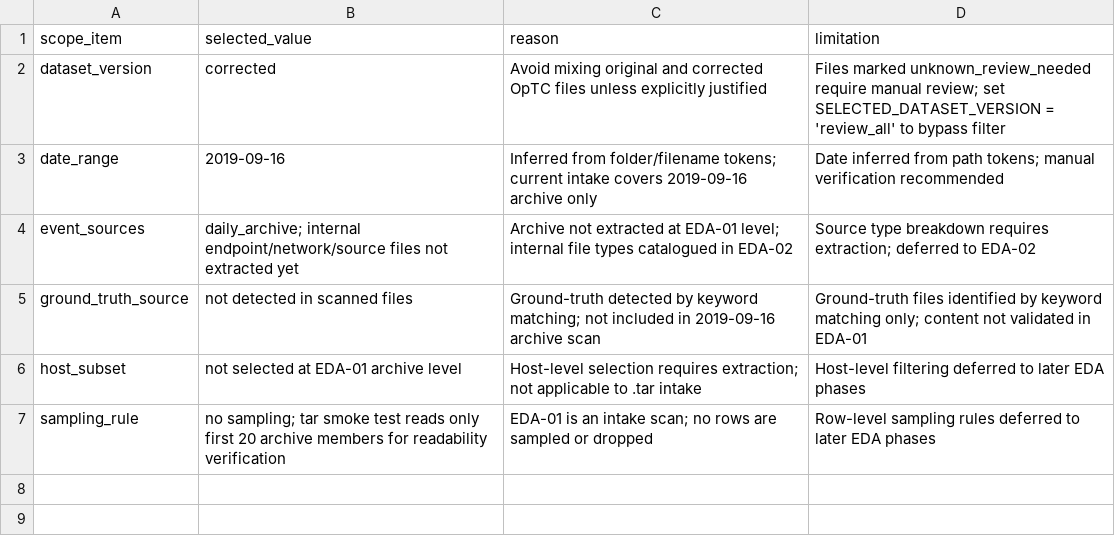
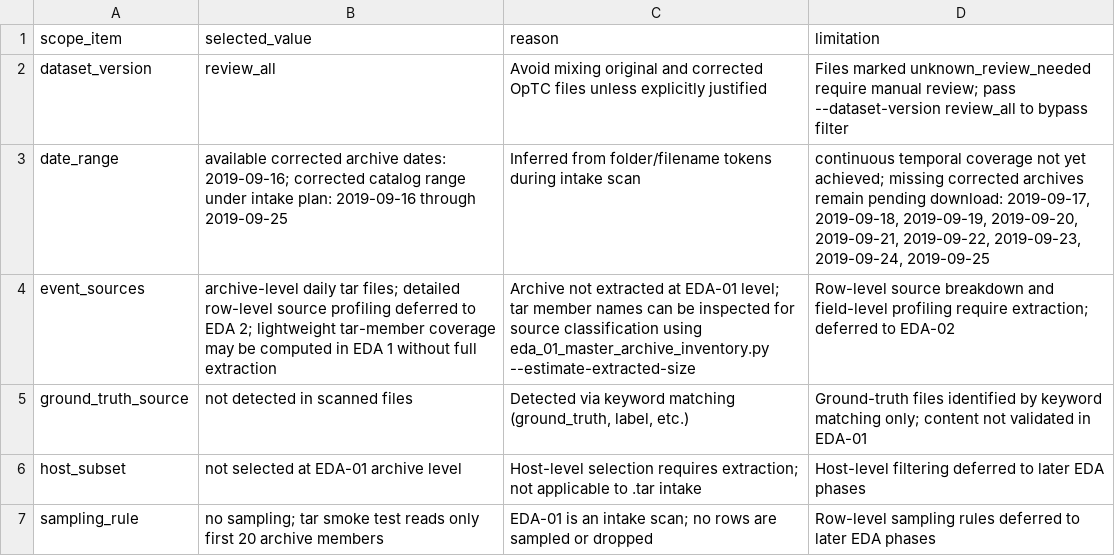
Before and after one commit to farzaandalwai/DARPA_OPTC_EDA, a CSV file: outputs/eda_01_intake/T2_analysis_scope_table.csv, drawn as a sheet.

Commit message:
Clarify EDA 1 scope table date coverage

```diff
--- a/outputs/eda_01_intake/T2_analysis_scope_table.csv
+++ b/outputs/eda_01_intake/T2_analysis_scope_table.csv
@@ -1,7 +1,7 @@
 "scope_item","selected_value","reason","limitation"
-"dataset_version","corrected","Avoid mixing original and corrected OpTC files unless explicitly justified","Files marked unknown_review_needed require manual review; set SELECTED_DATASET_VERSION = 'review_all' to bypass filter"
-"date_range","2019-09-16","Inferred from folder/filename tokens; current intake covers 2019-09-16 archive only","Date inferred from path tokens; manual verification recommended"
-"event_sources","daily_archive; internal endpoint/network/source files not extracted yet","Archive not extracted at EDA-01 level; internal file types catalogued in EDA-02","Source type breakdown requires extraction; deferred to EDA-02"
-"ground_truth_source","not detected in scanned files","Ground-truth detected by keyword matching; not included in 2019-09-16 archive scan","Ground-truth files identified by keyword matching only; content not validated in EDA-01"
+"dataset_version","review_all","Avoid mixing original and corrected OpTC files unless explicitly justified","Files marked unknown_review_needed require manual review; pass --dataset-version review_all to bypass filter"
+"date_range","available corrected archive dates: 2019-09-16; corrected catalog range under intake plan: 2019-09-16 through 2019-09-25","Inferred from folder/filename tokens during intake scan","continuous temporal coverage not yet achieved; missing corrected archives remain pending download: 2019-09-17, 2019-09-18, 2019-09-19, 2019-09-20, 2019-09-21, 2019-09-22, 2019-09-23, 2019-09-24, 2019-09-25"
+"event_sources","archive-level daily tar files; detailed row-level source profiling deferred to EDA 2; lightweight tar-member coverage may be computed in EDA 1 without full extraction","Archive not extracted at EDA-01 level; tar member names can be inspected for source classification using eda_01_master_archive_inventory.py --estimate-extracted-size","Row-level source breakdown and field-level profiling require extraction; deferred to EDA-02"
+"ground_truth_source","not detected in scanned files","Detected via keyword matching (ground_truth, label, etc.)","Ground-truth files identified by keyword matching only; content not validated in EDA-01"
 "host_subset","not selected at EDA-01 archive level","Host-level selection requires extraction; not applicable to .tar intake","Host-level filtering deferred to later EDA phases"
-"sampling_rule","no sampling; tar smoke test reads only first 20 archive members for readability verification","EDA-01 is an intake scan; no rows are sampled or dropped","Row-level sampling rules deferred to later EDA phases"
+"sampling_rule","no sampling; tar smoke test reads only first 20 archive members","EDA-01 is an intake scan; no rows are sampled or dropped","Row-level sampling rules deferred to later EDA phases"
```
Also changed, not shown: outputs/eda_01_intake/T1_dataset_intake_ledger.csv, outputs/tables/T1_dataset_intake_ledger.csv, 5 other files.
